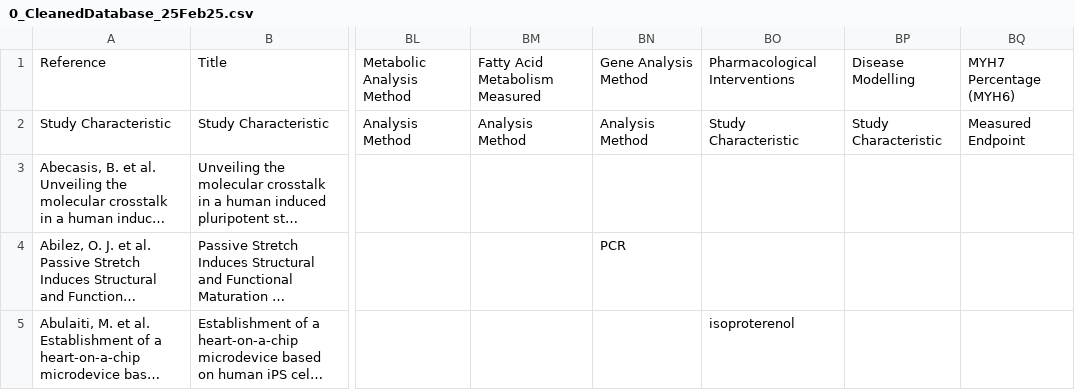
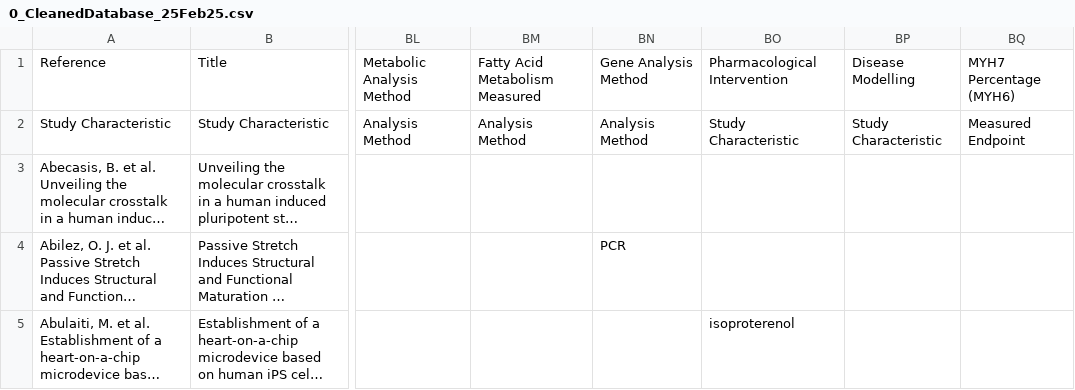
Before and after one commit to phycochow/palpant-labsite, a CSV file: static/datasets/0_CleanedDatabase_25Feb25.csv, drawn as a sheet; only a part is shown, gaps mark what is left out; long unchanged cells end in …; the diff names each change by its address in the sheet, - before the commit and + after, or states it on an @@ line.

Commit message:
Update 0_CleanedDatabase_25Feb25.csv

```diff
--- a/static/datasets/0_CleanedDatabase_25Feb25.csv
+++ b/static/datasets/0_CleanedDatabase_25Feb25.csv
-BO1: Pharmacological Interventions
+BO1: Pharmacological Intervention
```
